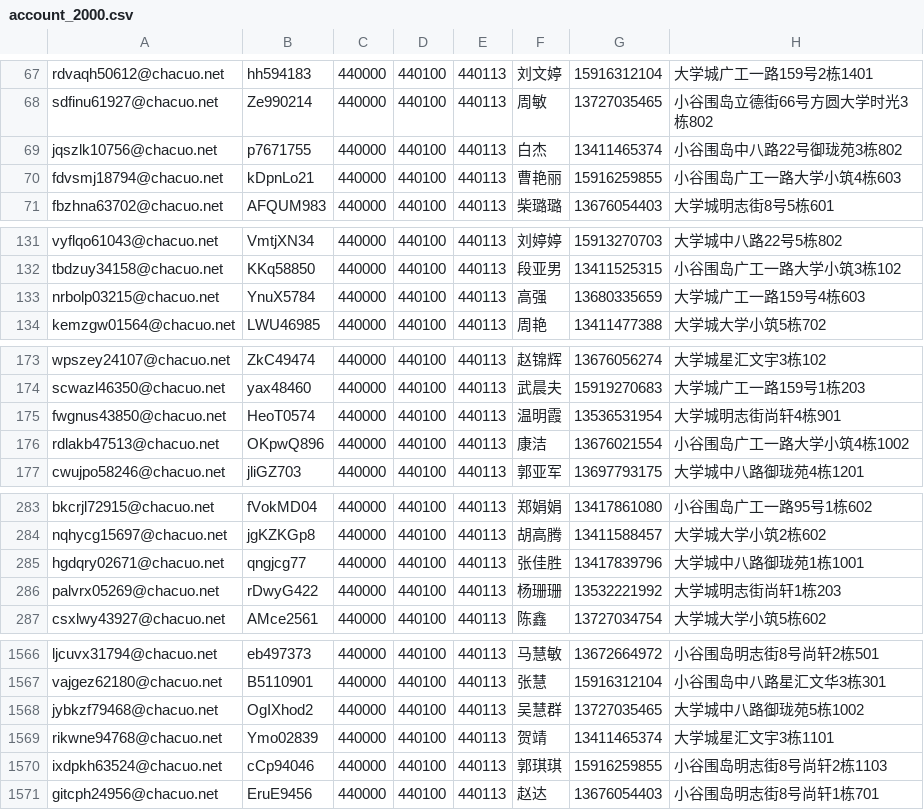
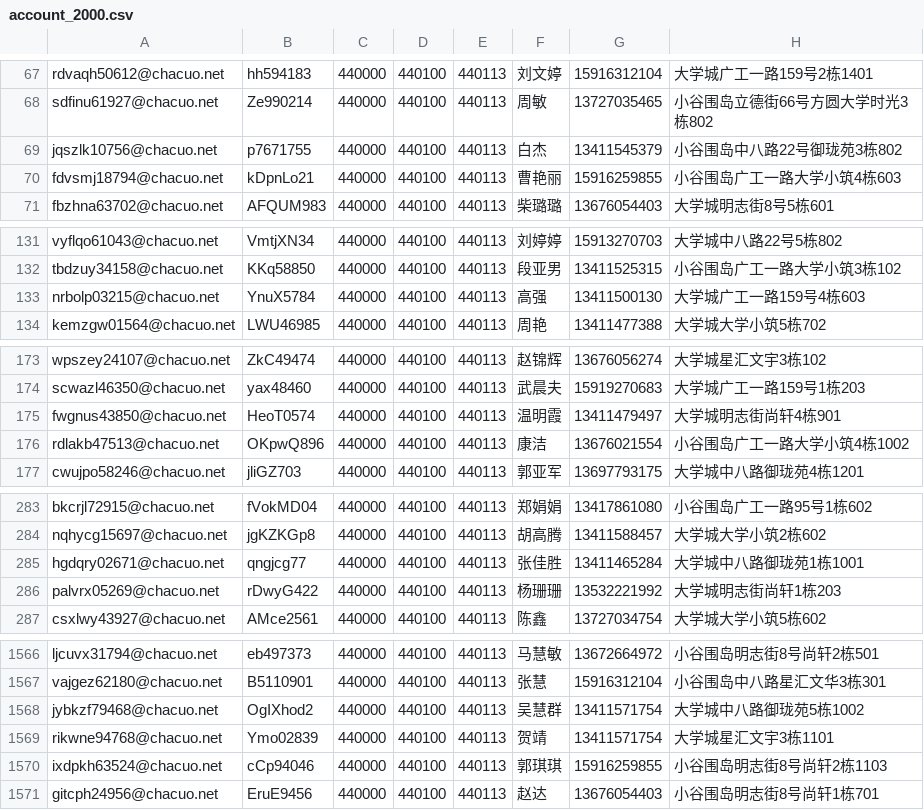
Before and after one commit to sabersword/iphonex, a CSV file: account_2000.csv, drawn as a sheet; only a part is shown, gaps mark what is left out; the diff covers the shown part only.

Commit message:
更新手机号

```diff
--- a/account_2000.csv
+++ b/account_2000.csv
@@ -68,3 +68,3 @@ rdvaqh50612@chacuo.net,hh594183,440000,440100,440113,刘文婷,15916312104,大
 sdfinu61927@chacuo.net,Ze990214,440000,440100,440113,周敏,13727035465,小谷围岛立德街66号方圆大学时光3栋802
-jqszlk10756@chacuo.net,p7671755,440000,440100,440113,白杰,13411465374,小谷围岛中八路22号御珑苑3栋802
+jqszlk10756@chacuo.net,p7671755,440000,440100,440113,白杰,13411545379,小谷围岛中八路22号御珑苑3栋802
 fdvsmj18794@chacuo.net,kDpnLo21,440000,440100,440113,曹艳丽,15916259855,小谷围岛广工一路大学小筑4栋603
@@ -132,3 +132,3 @@ vyflqo61043@chacuo.net,VmtjXN34,440000,440100,440113,刘婷婷,15913270703,大
 tbdzuy34158@chacuo.net,KKq58850,440000,440100,440113,段亚男,13411525315,小谷围岛广工一路大学小筑3栋102
-nrbolp03215@chacuo.net,YnuX5784,440000,440100,440113,高强,13680335659,大学城广工一路159号4栋603
+nrbolp03215@chacuo.net,YnuX5784,440000,440100,440113,高强,13411500130,大学城广工一路159号4栋603
 kemzgw01564@chacuo.net,LWU46985,440000,440100,440113,周艳,13411477388,大学城大学小筑5栋702
@@ -174,3 +174,3 @@ wpszey24107@chacuo.net,ZkC49474,440000,440100,440113,赵锦辉,13676056274,大
 scwazl46350@chacuo.net,yax48460,440000,440100,440113,武晨夫,15919270683,大学城广工一路159号1栋203
-fwgnus43850@chacuo.net,HeoT0574,440000,440100,440113,温明霞,13536531954,大学城明志街尚轩4栋901
+fwgnus43850@chacuo.net,HeoT0574,440000,440100,440113,温明霞,13411479497,大学城明志街尚轩4栋901
 rdlakb47513@chacuo.net,OKpwQ896,440000,440100,440113,康洁,13676021554,小谷围岛广工一路大学小筑4栋1002
@@ -284,3 +284,3 @@ bkcrjl72915@chacuo.net,fVokMD04,440000,440100,440113,郑娟娟,13417861080,小
 nqhycg15697@chacuo.net,jgKZKGp8,440000,440100,440113,胡高腾,13411588457,大学城大学小筑2栋602
-hgdqry02671@chacuo.net,qngjcg77,440000,440100,440113,张佳胜,13417839796,大学城中八路御珑苑1栋1001
+hgdqry02671@chacuo.net,qngjcg77,440000,440100,440113,张佳胜,13411465284,大学城中八路御珑苑1栋1001
 palvrx05269@chacuo.net,rDwyG422,440000,440100,440113,杨珊珊,13532221992,大学城明志街尚轩1栋203
@@ -1567,4 +1567,4 @@ ljcuvx31794@chacuo.net,eb497373,440000,440100,440113,马慧敏,13672664972,小
 vajgez62180@chacuo.net,B5110901,440000,440100,440113,张慧,15916312104,小谷围岛中八路星汇文华3栋301
-jybkzf79468@chacuo.net,OgIXhod2,440000,440100,440113,吴慧群,13727035465,大学城中八路御珑苑5栋1002
-rikwne94768@chacuo.net,Ymo02839,440000,440100,440113,贺靖,13411465374,大学城星汇文宇3栋1101
+jybkzf79468@chacuo.net,OgIXhod2,440000,440100,440113,吴慧群,13411571754,大学城中八路御珑苑5栋1002
+rikwne94768@chacuo.net,Ymo02839,440000,440100,440113,贺靖,13411571754,大学城星汇文宇3栋1101
 ixdpkh63524@chacuo.net,cCp94046,440000,440100,440113,郭琪琪,15916259855,小谷围岛明志街8号尚轩2栋1103
```
Also changed, not shown: 16 edited cells elsewhere in this file.
